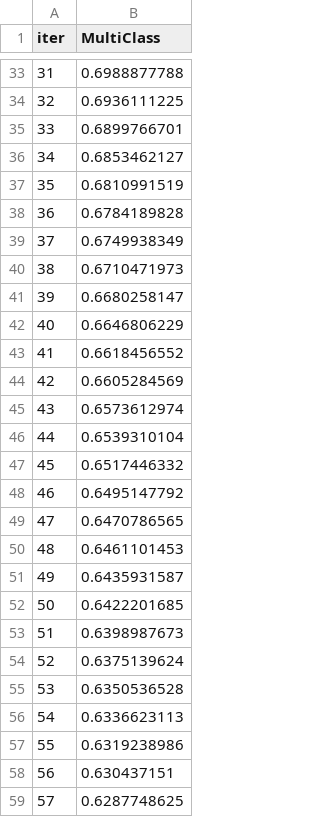
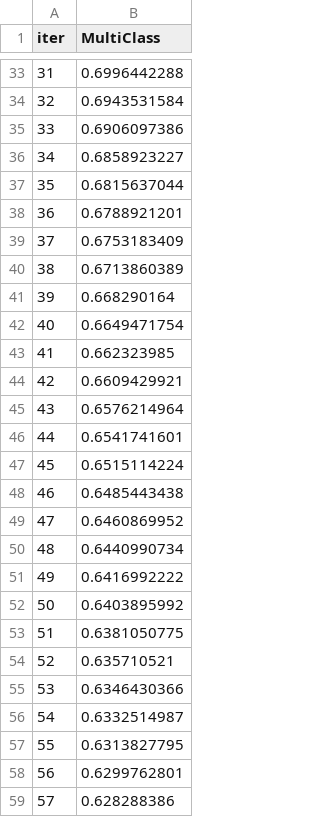
Before and after one commit to abarrio12/TFM_AD_RISK, a TSV file: src/modelado/catboost_info/learn_error.tsv, drawn as a sheet; only a part is shown, gaps mark what is left out; the diff covers the shown part only.

```diff
--- a/src/modelado/catboost_info/learn_error.tsv
+++ b/src/modelado/catboost_info/learn_error.tsv
@@ -33,27 +33,27 @@ iter	MultiClass
-31	0.6988877788
-32	0.6936111225
-33	0.6899766701
-34	0.6853462127
-35	0.6810991519
-36	0.6784189828
-37	0.6749938349
-38	0.6710471973
-39	0.6680258147
-40	0.6646806229
-41	0.6618456552
-42	0.6605284569
-43	0.6573612974
-44	0.6539310104
-45	0.6517446332
-46	0.6495147792
-47	0.6470786565
-48	0.6461101453
-49	0.6435931587
-50	0.6422201685
-51	0.6398987673
-52	0.6375139624
-53	0.6350536528
-54	0.6336623113
-55	0.6319238986
-56	0.630437151
-57	0.6287748625
+31	0.6996442288
+32	0.6943531584
+33	0.6906097386
+34	0.6858923227
+35	0.6815637044
+36	0.6788921201
+37	0.6753183409
+38	0.6713860389
+39	0.668290164
+40	0.6649471754
+41	0.662323985
+42	0.6609429921
+43	0.6576214964
+44	0.6541741601
+45	0.6515114224
+46	0.6485443438
+47	0.6460869952
+48	0.6440990734
+49	0.6416992222
+50	0.6403895992
+51	0.6381050775
+52	0.635710521
+53	0.6346430366
+54	0.6332514987
+55	0.6313827795
+56	0.6299762801
+57	0.628288386
```
Also changed, not shown: 169 edited cells elsewhere in this file, src/modelado/catboost_info/time_left.tsv, 7 other files.
